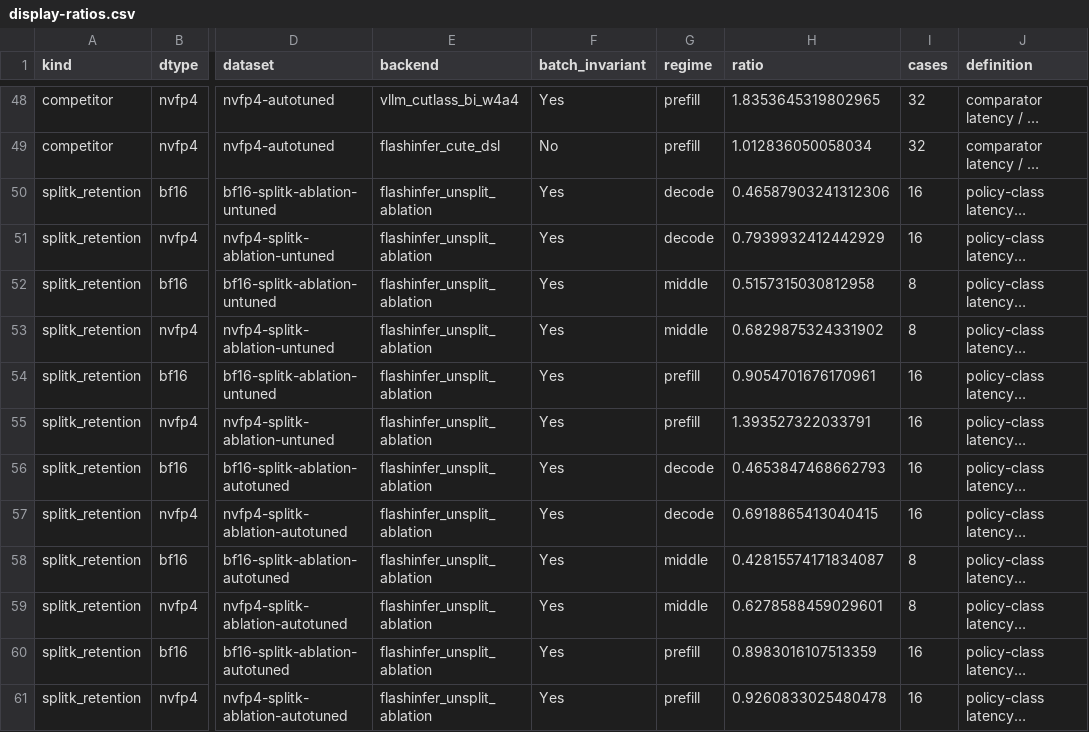
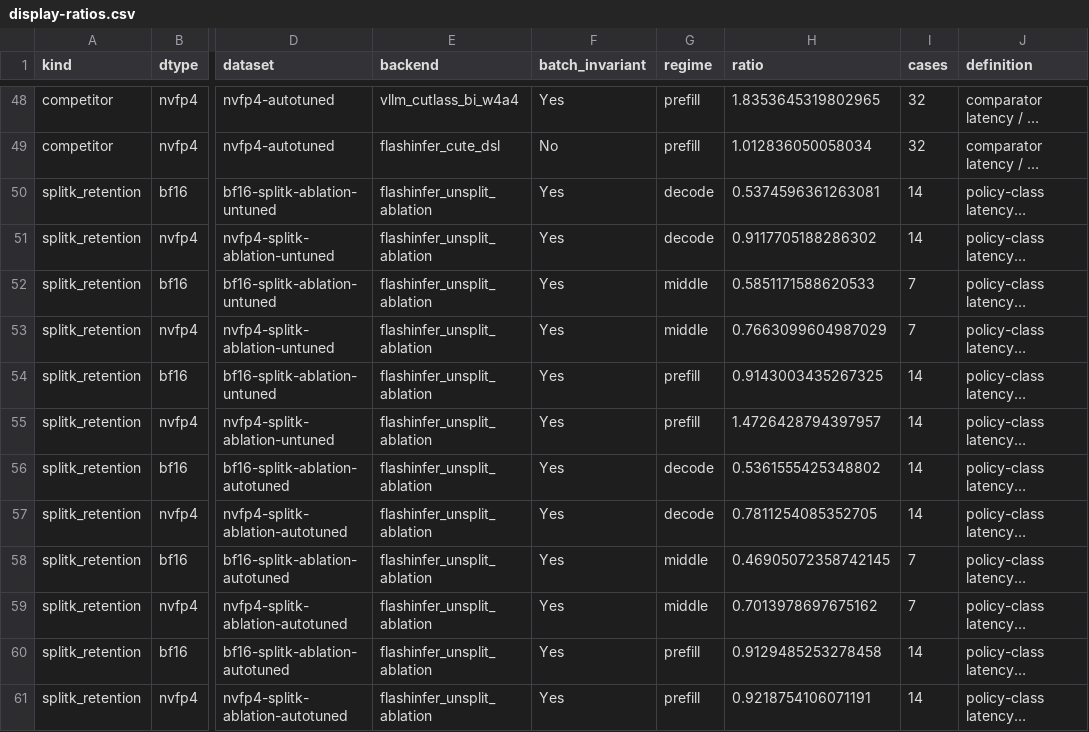
Before and after one commit to bkryu/flashinfer-ai.github.io, a CSV file: assets/data/rl-ready-kernels/display-ratios.csv, drawn as a sheet; only a part is shown, gaps mark what is left out; long unchanged cells end in …; the diff names each change by its address in the sheet, - before the commit and + after, or states it on an @@ line.

```diff
--- a/assets/data/rl-ready-kernels/display-ratios.csv
+++ b/assets/data/rl-ready-kernels/display-ratios.csv
-H50 (ratio): 0.46587903241312306
+H50 (ratio): 0.5374596361263081
-I50:I51 (cases): 16
+I50:I51 (cases): 14
-H51 (ratio): 0.7939932412442929
+H51 (ratio): 0.9117705188286302
-H52 (ratio): 0.5157315030812958
+H52 (ratio): 0.5851171588620533
-I52:I53 (cases): 8
+I52:I53 (cases): 7
-H53 (ratio): 0.6829875324331902
+H53 (ratio): 0.7663099604987029
-H54 (ratio): 0.9054701676170961
+H54 (ratio): 0.9143003435267325
-I54:I57 (cases): 16
+I54:I57 (cases): 14
-H55 (ratio): 1.393527322033791
+H55 (ratio): 1.4726428794397957
-H56 (ratio): 0.4653847468662793
+H56 (ratio): 0.5361555425348802
-H57 (ratio): 0.6918865413040415
+H57 (ratio): 0.7811254085352705
-H58 (ratio): 0.42815574171834087
+H58 (ratio): 0.46905072358742145
-I58:I59 (cases): 8
+I58:I59 (cases): 7
-H59 (ratio): 0.6278588459029601
+H59 (ratio): 0.7013978697675162
-H60 (ratio): 0.8983016107513359
+H60 (ratio): 0.9129485253278458
-I60:I61 (cases): 16
+I60:I61 (cases): 14
-H61 (ratio): 0.9260833025480478
+H61 (ratio): 0.9218754106071191
```
Also changed, not shown: assets/data/rl-ready-kernels/splitk-retention-cells.csv, 12 other files.
